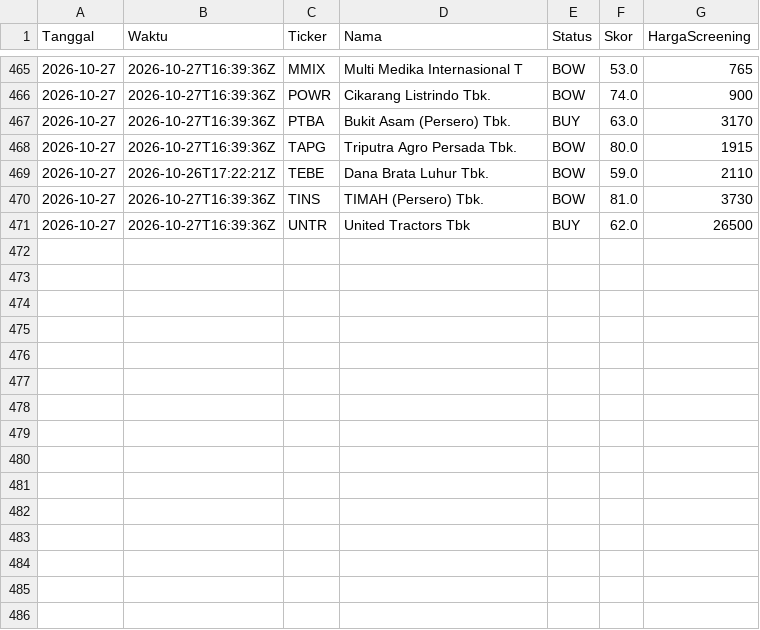
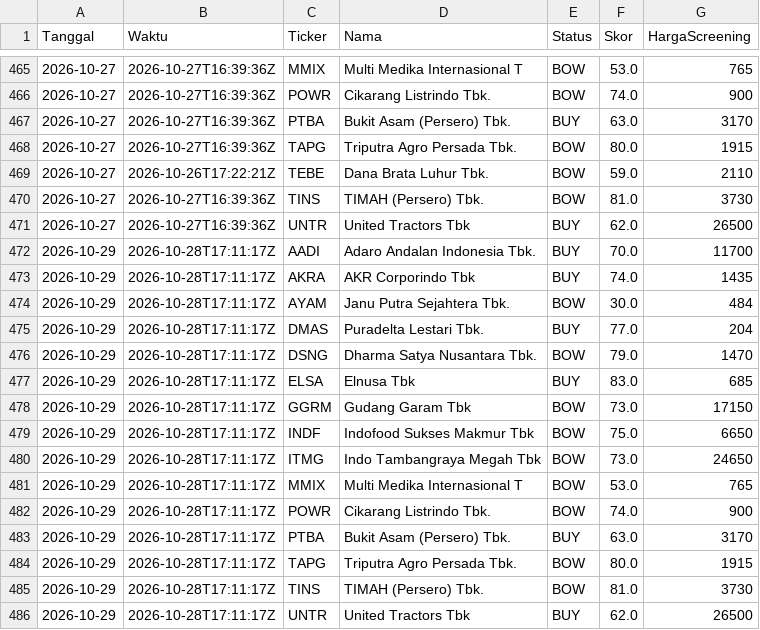
Before and after one commit to 2013tib-droid/Screening-Saham, a CSV file: hasil/riwayat_swing.csv, drawn as a sheet; only a part is shown, gaps mark what is left out; the diff names each change by its address in the sheet, - before the commit and + after, or states it on an @@ line.

```diff
--- a/hasil/riwayat_swing.csv
+++ b/hasil/riwayat_swing.csv
+row 472: 2026-10-29 | 2026-10-28T17:11:17Z | AADI | Adaro Andalan Indonesia Tbk. | BUY | 70.0 | 11700
+row 473: 2026-10-29 | 2026-10-28T17:11:17Z | AKRA | AKR Corporindo Tbk | BUY | 74.0 | 1435
+row 474: 2026-10-29 | 2026-10-28T17:11:17Z | AYAM | Janu Putra Sejahtera Tbk. | BOW | 30.0 | 484
+row 475: 2026-10-29 | 2026-10-28T17:11:17Z | DMAS | Puradelta Lestari Tbk. | BUY | 77.0 | 204
+row 476: 2026-10-29 | 2026-10-28T17:11:17Z | DSNG | Dharma Satya Nusantara Tbk. | BOW | 79.0 | 1470
+row 477: 2026-10-29 | 2026-10-28T17:11:17Z | ELSA | Elnusa Tbk | BUY | 83.0 | 685
+row 478: 2026-10-29 | 2026-10-28T17:11:17Z | GGRM | Gudang Garam Tbk | BOW | 73.0 | 17150
+row 479: 2026-10-29 | 2026-10-28T17:11:17Z | INDF | Indofood Sukses Makmur Tbk | BOW | 75.0 | 6650
+row 480: 2026-10-29 | 2026-10-28T17:11:17Z | ITMG | Indo Tambangraya Megah Tbk | BOW | 73.0 | 24650
+row 481: 2026-10-29 | 2026-10-28T17:11:17Z | MMIX | Multi Medika Internasional T | BOW | 53.0 | 765
+row 482: 2026-10-29 | 2026-10-28T17:11:17Z | POWR | Cikarang Listrindo Tbk. | BOW | 74.0 | 900
+row 483: 2026-10-29 | 2026-10-28T17:11:17Z | PTBA | Bukit Asam (Persero) Tbk. | BUY | 63.0 | 3170
+row 484: 2026-10-29 | 2026-10-28T17:11:17Z | TAPG | Triputra Agro Persada Tbk. | BOW | 80.0 | 1915
+row 485: 2026-10-29 | 2026-10-28T17:11:17Z | TINS | TIMAH (Persero) Tbk. | BOW | 81.0 | 3730
+row 486: 2026-10-29 | 2026-10-28T17:11:17Z | UNTR | United Tractors Tbk | BUY | 62.0 | 26500
```
Also changed, not shown: hasil/semua.csv, hasil/swing.csv, 10 other files.
